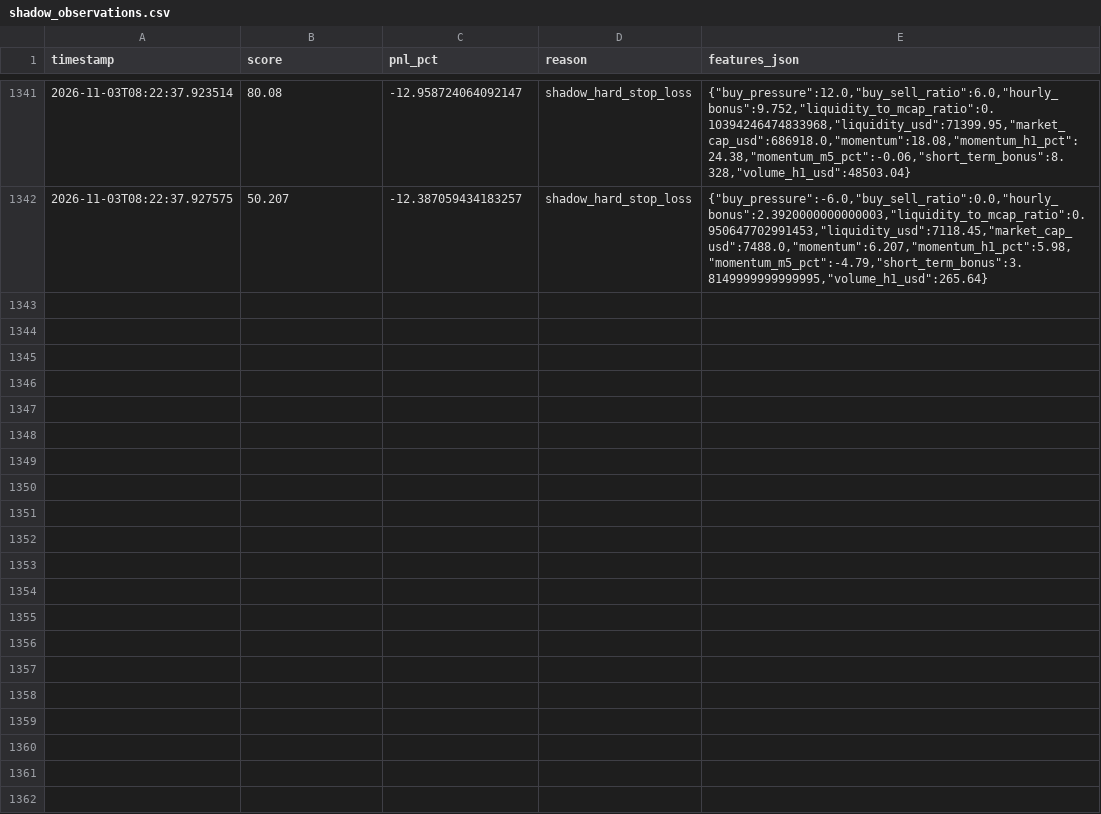
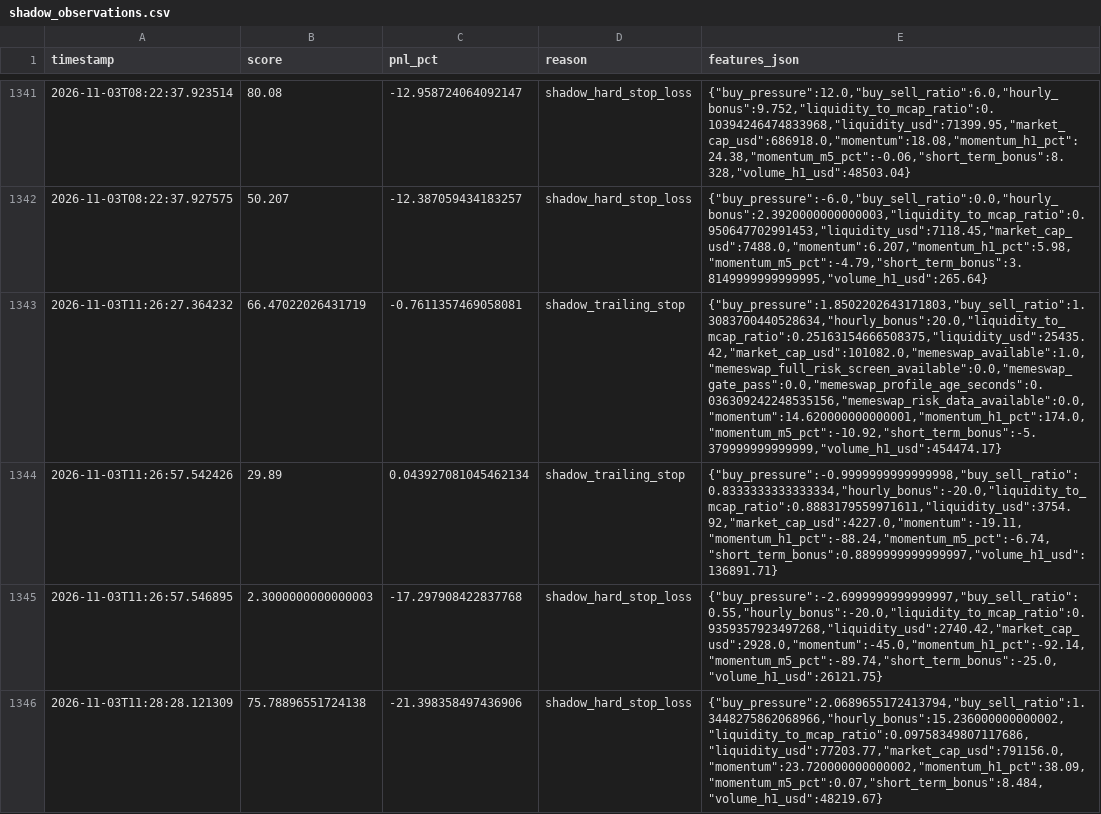
Before and after one commit to amincanani1985-web/meme-scanner-bot, a CSV file: paper_account/shadow_observations.csv, drawn as a sheet; only a part is shown, gaps mark what is left out; the diff names each change by its address in the sheet, - before the commit and + after, or states it on an @@ line.

```diff
--- a/paper_account/shadow_observations.csv
+++ b/paper_account/shadow_observations.csv
+row 1343: 2026-11-03T11:26:27.364232 | 66.47022026431719 | -0.7611357469058081 | shadow_trailing_stop | {"buy_pressure":1.8502202643171803,"buy_sell_ratio":1.3083700440528634,"hourly_bonus":20.0,"liquidity_to_mcap_ratio":0.25163154666508375,"liquidity_usd":25435.42,"market_cap_usd":101082.0,"memeswap_available":1.0,"memeswap_full_risk_screen_available":0.0,"memeswap_gate_pass":0.0,"memeswap_profile_age_seconds":0.036309242248535156,"memeswap_risk_data_available":0.0,"momentum":14.620000000000001,"momentum_h1_pct":174.0,"momentum_m5_pct":-10.92,"short_term_bonus":-5.379999999999999,"volume_h1_usd":454474.17}
+row 1344: 2026-11-03T11:26:57.542426 | 29.89 | 0.043927081045462134 | shadow_trailing_stop | {"buy_pressure":-0.9999999999999998,"buy_sell_ratio":0.8333333333333334,"hourly_bonus":-20.0,"liquidity_to_mcap_ratio":0.8883179559971611,"liquidity_usd":3754.92,"market_cap_usd":4227.0,"momentum":-19.11,"momentum_h1_pct":-88.24,"momentum_m5_pct":-6.74,"short_term_bonus":0.8899999999999997,"volume_h1_usd":136891.71}
+row 1345: 2026-11-03T11:26:57.546895 | 2.3000000000000003 | -17.297908422837768 | shadow_hard_stop_loss | {"buy_pressure":-2.6999999999999997,"buy_sell_ratio":0.55,"hourly_bonus":-20.0,"liquidity_to_mcap_ratio":0.9359357923497268,"liquidity_usd":2740.42,"market_cap_usd":2928.0,"momentum":-45.0,"momentum_h1_pct":-92.14,"momentum_m5_pct":-89.74,"short_term_bonus":-25.0,"volume_h1_usd":26121.75}
+row 1346: 2026-11-03T11:28:28.121309 | 75.78896551724138 | -21.398358497436906 | shadow_hard_stop_loss | {"buy_pressure":2.0689655172413794,"buy_sell_ratio":1.3448275862068966,"hourly_bonus":15.236000000000002,"liquidity_to_mcap_ratio":0.09758349807117686,"liquidity_usd":77203.77,"market_cap_usd":791156.0,"momentum":23.720000000000002,"momentum_h1_pct":38.09,"momentum_m5_pct":0.07,"short_term_bonus":8.484,"volume_h1_usd":48219.67}
```
Also changed, not shown: 10 other files.
